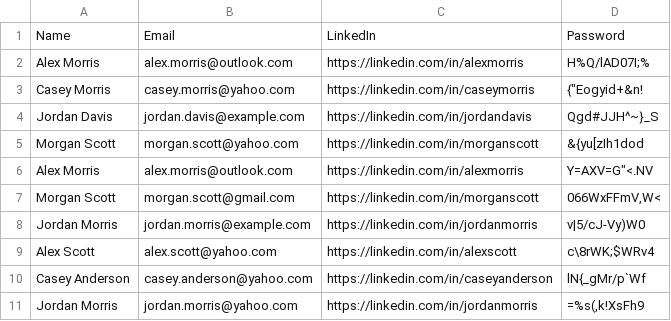
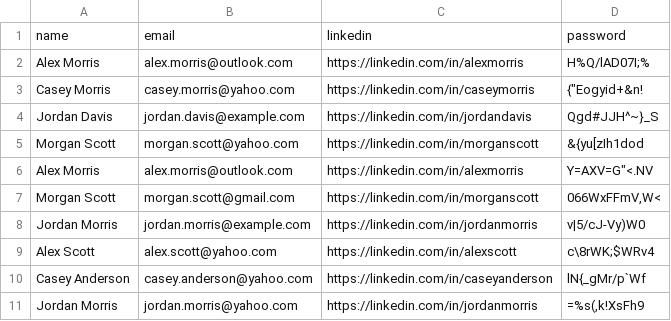
Before and after one commit to ianjiang7/HireHelper, a CSV file: persons.csv, drawn as a sheet.

```diff
--- a/persons.csv
+++ b/persons.csv
@@ -1,2 +1,2 @@
-Name,Email,LinkedIn,Password
+name,email,linkedin,password
 Alex Morris,alex.morris@outlook.com,https://linkedin.com/in/alexmorris,H%Q/lAD07I;%
```
Also changed, not shown: education.csv, experience.csv, 2 other files.
